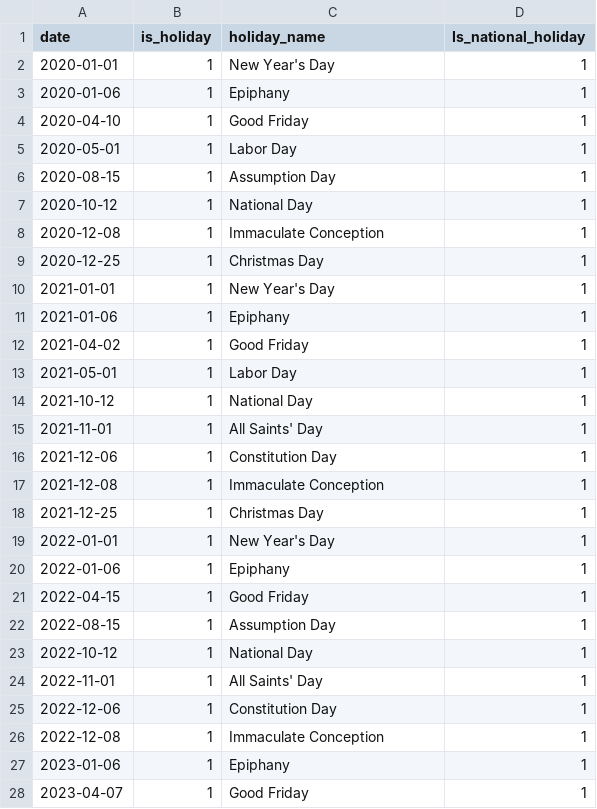
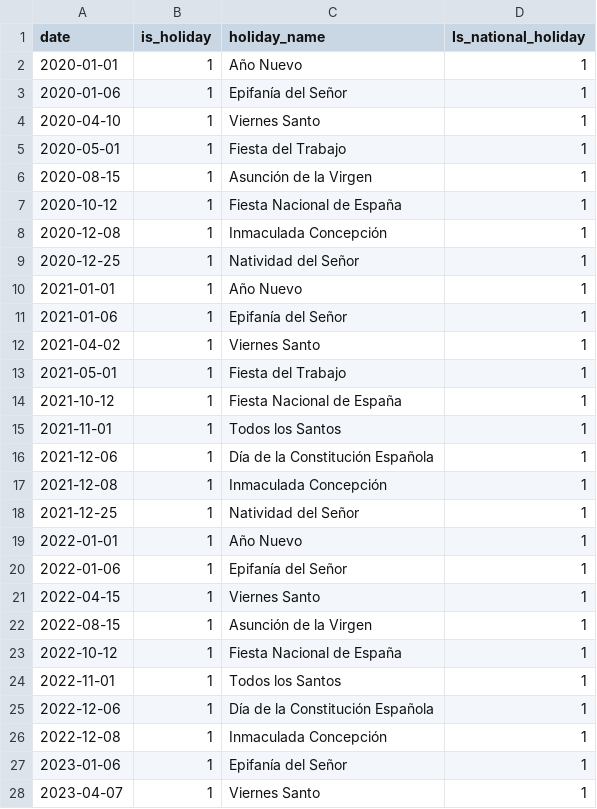
Before and after one commit to alopezberm/Data-Driven-Strategies-for-Financial-Resilience-in-Energy-Procurement, a CSV file: data/interim/holidays_clean.csv, drawn as a sheet; only a part is shown; the diff covers the shown part only.

```diff
--- a/data/interim/holidays_clean.csv
+++ b/data/interim/holidays_clean.csv
@@ -1,28 +1,28 @@
 date,is_holiday,holiday_name,Is_national_holiday
-2020-01-01,1,New Year's Day,1
-2020-01-06,1,Epiphany,1
-2020-04-10,1,Good Friday,1
-2020-05-01,1,Labor Day,1
-2020-08-15,1,Assumption Day,1
-2020-10-12,1,National Day,1
-2020-12-08,1,Immaculate Conception,1
-2020-12-25,1,Christmas Day,1
-2021-01-01,1,New Year's Day,1
-2021-01-06,1,Epiphany,1
-2021-04-02,1,Good Friday,1
-2021-05-01,1,Labor Day,1
-2021-10-12,1,National Day,1
-2021-11-01,1,All Saints' Day,1
-2021-12-06,1,Constitution Day,1
-2021-12-08,1,Immaculate Conception,1
-2021-12-25,1,Christmas Day,1
-2022-01-01,1,New Year's Day,1
-2022-01-06,1,Epiphany,1
-2022-04-15,1,Good Friday,1
-2022-08-15,1,Assumption Day,1
-2022-10-12,1,National Day,1
-2022-11-01,1,All Saints' Day,1
-2022-12-06,1,Constitution Day,1
-2022-12-08,1,Immaculate Conception,1
-2023-01-06,1,Epiphany,1
-2023-04-07,1,Good Friday,1
+2020-01-01,1,Año Nuevo,1
+2020-01-06,1,Epifanía del Señor,1
+2020-04-10,1,Viernes Santo,1
+2020-05-01,1,Fiesta del Trabajo,1
+2020-08-15,1,Asunción de la Virgen,1
+2020-10-12,1,Fiesta Nacional de España,1
+2020-12-08,1,Inmaculada Concepción,1
+2020-12-25,1,Natividad del Señor,1
+2021-01-01,1,Año Nuevo,1
+2021-01-06,1,Epifanía del Señor,1
+2021-04-02,1,Viernes Santo,1
+2021-05-01,1,Fiesta del Trabajo,1
+2021-10-12,1,Fiesta Nacional de España,1
+2021-11-01,1,Todos los Santos,1
+2021-12-06,1,Día de la Constitución Española,1
+2021-12-08,1,Inmaculada Concepción,1
+2021-12-25,1,Natividad del Señor,1
+2022-01-01,1,Año Nuevo,1
+2022-01-06,1,Epifanía del Señor,1
+2022-04-15,1,Viernes Santo,1
+2022-08-15,1,Asunción de la Virgen,1
+2022-10-12,1,Fiesta Nacional de España,1
+2022-11-01,1,Todos los Santos,1
+2022-12-06,1,Día de la Constitución Española,1
+2022-12-08,1,Inmaculada Concepción,1
+2023-01-06,1,Epifanía del Señor,1
+2023-04-07,1,Viernes Santo,1
```
Also changed, not shown: 25 edited cells elsewhere in this file, 4 other files.
